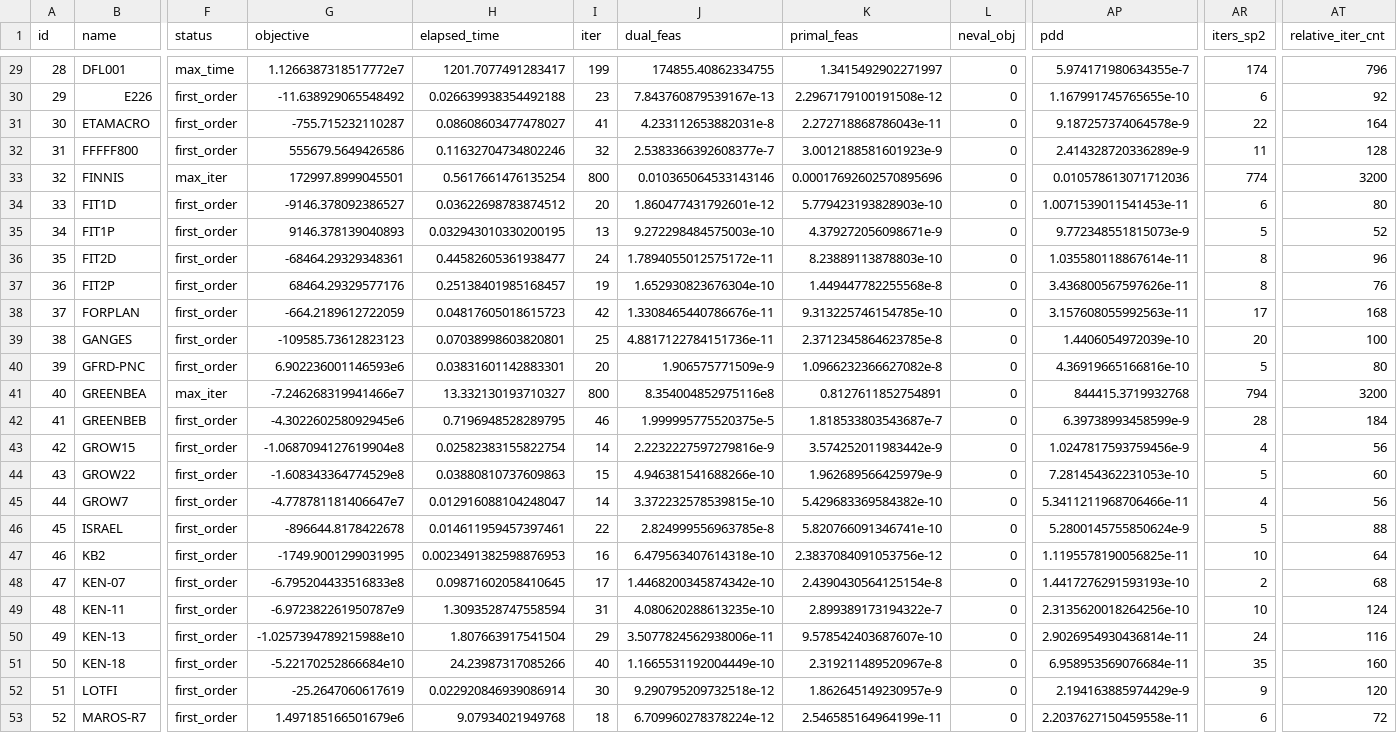
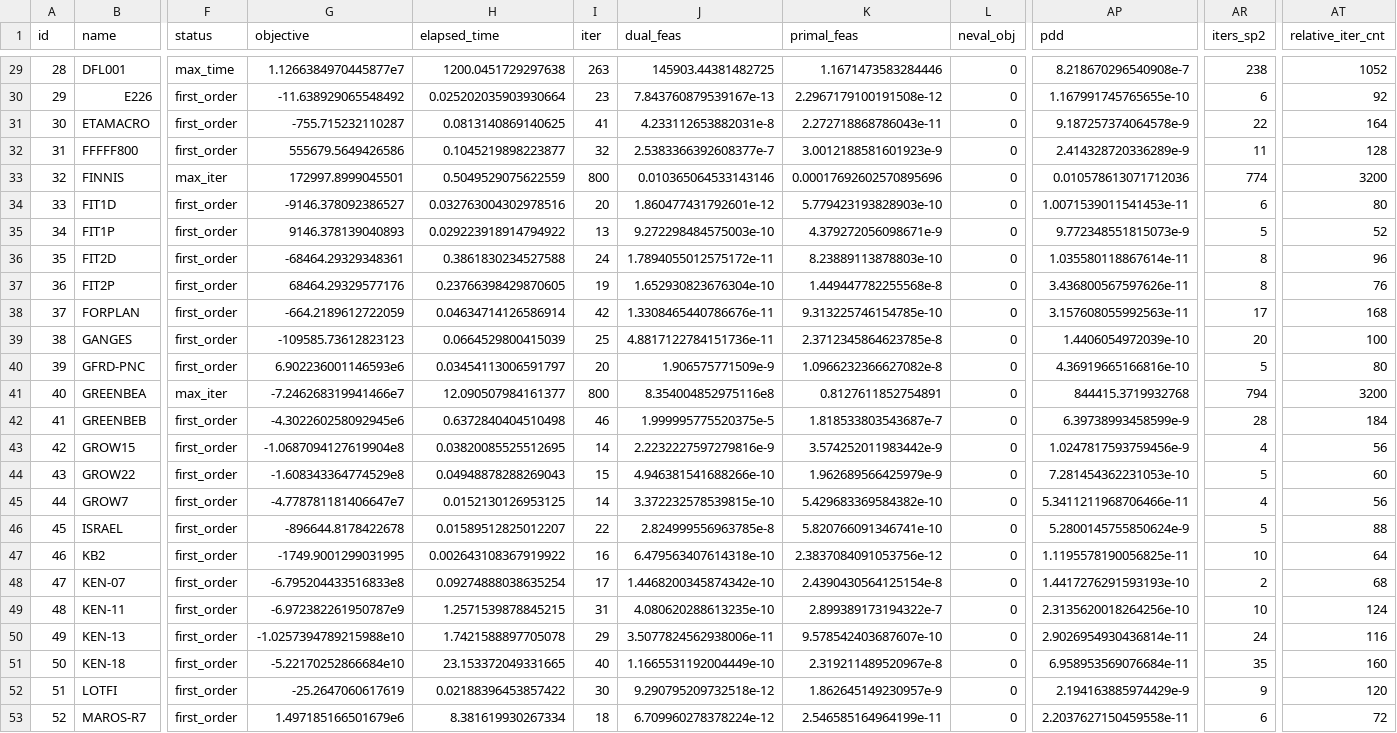
Before and after one commit to geoffroyleconte/StageOptim, a CSV file: benchmarks/ripqp_paper/ripqp_ldlprecond1_lp.csv, drawn as a sheet; only a part is shown, gaps mark what is left out; the diff covers the shown part only; the diff names each change by its address in the sheet, - before the commit and + after, or states it on an @@ line.

```diff
--- a/benchmarks/ripqp_paper/ripqp_ldlprecond1_lp.csv
+++ b/benchmarks/ripqp_paper/ripqp_ldlprecond1_lp.csv
-G29 (objective): 1.1266387318517772e7
+G29 (objective): 1.1266384970445877e7
-H29 (elapsed_time): 1201.7077491283417
+H29 (elapsed_time): 1200.0451729297638
-I29 (iter): 199
+I29 (iter): 263
-J29 (dual_feas): 174855.40862334755
+J29 (dual_feas): 145903.44381482725
-K29 (primal_feas): 1.3415492902271997
+K29 (primal_feas): 1.1671473583284446
-AP29 (pdd): 5.974171980634355e-7
+AP29 (pdd): 8.218670296540908e-7
-AR29 (iters_sp2): 174
+AR29 (iters_sp2): 238
-AT29 (relative_iter_cnt): 796
+AT29 (relative_iter_cnt): 1052
-H30 (elapsed_time): 0.026639938354492188
+H30 (elapsed_time): 0.025202035903930664
-H31 (elapsed_time): 0.08608603477478027
+H31 (elapsed_time): 0.0813140869140625
-H32 (elapsed_time): 0.11632704734802246
+H32 (elapsed_time): 0.1045219898223877
-H33 (elapsed_time): 0.5617661476135254
+H33 (elapsed_time): 0.5049529075622559
-H34 (elapsed_time): 0.03622698783874512
+H34 (elapsed_time): 0.032763004302978516
-H35 (elapsed_time): 0.032943010330200195
+H35 (elapsed_time): 0.029223918914794922
-H36 (elapsed_time): 0.44582605361938477
+H36 (elapsed_time): 0.3861830234527588
-H37 (elapsed_time): 0.25138401985168457
+H37 (elapsed_time): 0.23766398429870605
-H38 (elapsed_time): 0.04817605018615723
+H38 (elapsed_time): 0.04634714126586914
-H39 (elapsed_time): 0.07038998603820801
+H39 (elapsed_time): 0.0664529800415039
-H40 (elapsed_time): 0.03831601142883301
+H40 (elapsed_time): 0.03454113006591797
-H41 (elapsed_time): 13.332130193710327
+H41 (elapsed_time): 12.090507984161377
-H42 (elapsed_time): 0.7196948528289795
+H42 (elapsed_time): 0.6372840404510498
-H43 (elapsed_time): 0.02582383155822754
+H43 (elapsed_time): 0.03820085525512695
-H44 (elapsed_time): 0.03880810737609863
+H44 (elapsed_time): 0.04948878288269043
-H45 (elapsed_time): 0.012916088104248047
+H45 (elapsed_time): 0.0152130126953125
-H46 (elapsed_time): 0.014611959457397461
+H46 (elapsed_time): 0.01589512825012207
-H47 (elapsed_time): 0.0023491382598876953
+H47 (elapsed_time): 0.002643108367919922
-H48 (elapsed_time): 0.09871602058410645
+H48 (elapsed_time): 0.09274888038635254
-H49 (elapsed_time): 1.3093528747558594
+H49 (elapsed_time): 1.2571539878845215
-H50 (elapsed_time): 1.807663917541504
+H50 (elapsed_time): 1.7421588897705078
-H51 (elapsed_time): 24.23987317085266
+H51 (elapsed_time): 23.153372049331665
-H52 (elapsed_time): 0.022920846939086914
+H52 (elapsed_time): 0.02188396453857422
-H53 (elapsed_time): 9.07934021949768
+H53 (elapsed_time): 8.381619930267334
```
Also changed, not shown: 89 edited cells elsewhere in this file, benchmarks/ripqp_paper/ripqp_ldlprecond1_qp.csv.
